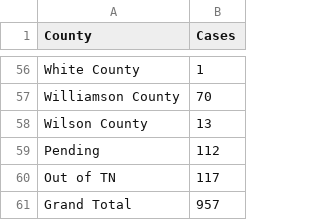
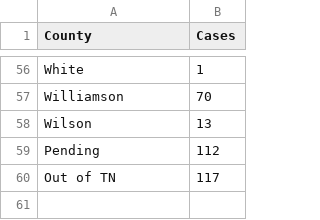
Before and after one commit to clayfranklin/Coronavirus, a CSV file: Covid_predictions/TN/Resources/2020-03-26_counties.csv, drawn as a sheet; only a part is shown, gaps mark what is left out; the diff covers the shown part only; the diff names each change by its address in the sheet, - before the commit and + after, or states it on an @@ line.

```diff
--- a/Covid_predictions/TN/Resources/2020-03-26_counties.csv
+++ b/Covid_predictions/TN/Resources/2020-03-26_counties.csv
-A56 (County): White County
+A56 (County): White
-A57 (County): Williamson County
+A57 (County): Williamson
-A58 (County): Wilson County
+A58 (County): Wilson
-row 61: Grand Total | 957
```
Also changed, not shown: 54 edited cells elsewhere in this file, 6 other files.
